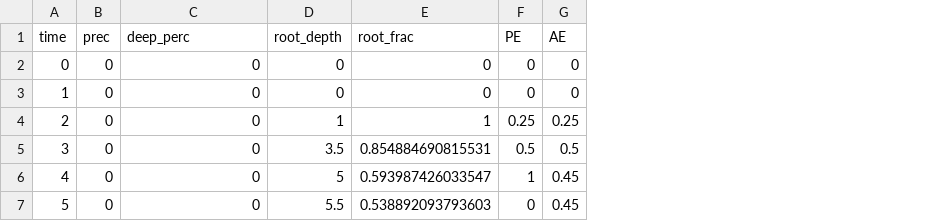
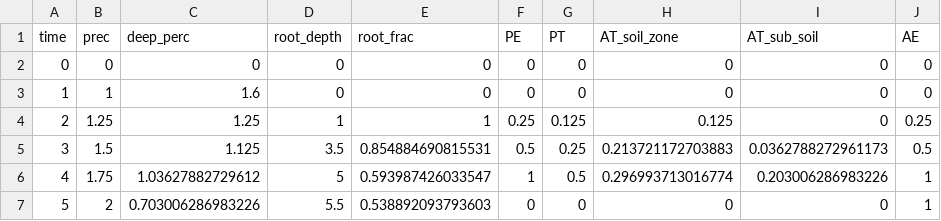
Before and after one commit to paulhegedus/SWSTM-1D, a CSV file: outputs/t_dat.csv, drawn as a sheet; addresses are those after the commit; the diff names each change by its address in the sheet, - before the commit and + after, or states it on an @@ line.

```diff
--- a/outputs/t_dat.csv
+++ b/outputs/t_dat.csv
+column G (PT), rows 2-7: 0 | 0 | 0.125 | 0.25 | 0.5 | 0
+column H (AT_soil_zone), rows 2-7: 0 | 0 | 0.125 | 0.213721172703883 | 0.296993713016774 | 0
+column I (AT_sub_soil), rows 2-7: 0 | 0 | 0 | 0.0362788272961173 | 0.203006286983226 | 0
-B3 (prec): 0
+B3 (prec): 1
-C3 (deep_perc): 0
+C3 (deep_perc): 1.6
-B4 (prec): 0
+B4 (prec): 1.25
-C4 (deep_perc): 0
+C4 (deep_perc): 1.25
-B5 (prec): 0
+B5 (prec): 1.5
-C5 (deep_perc): 0
+C5 (deep_perc): 1.125
-B6 (prec): 0
+B6 (prec): 1.75
-C6 (deep_perc): 0
+C6 (deep_perc): 1.03627882729612
-J6:J7 (AE): 0.45
+J6:J7 (AE): 1
-B7 (prec): 0
+B7 (prec): 2
-C7 (deep_perc): 0
+C7 (deep_perc): 0.703006286983226
```
Also changed, not shown: outputs/z_dat.csv, 16 other files.
